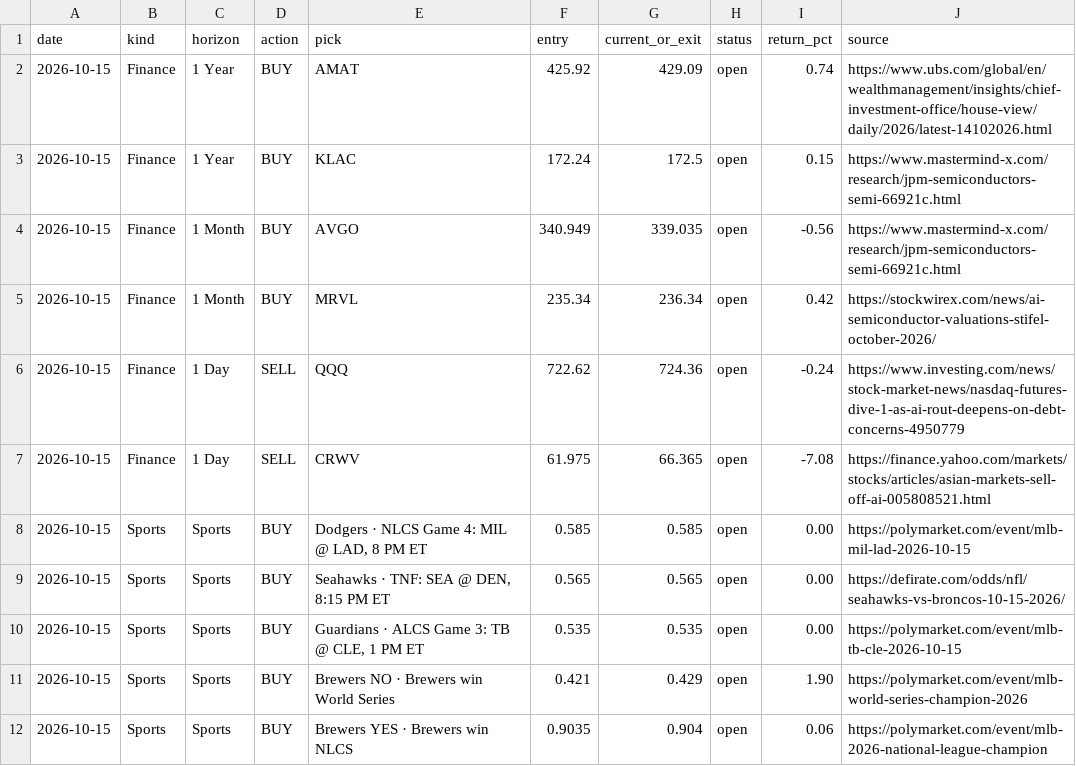
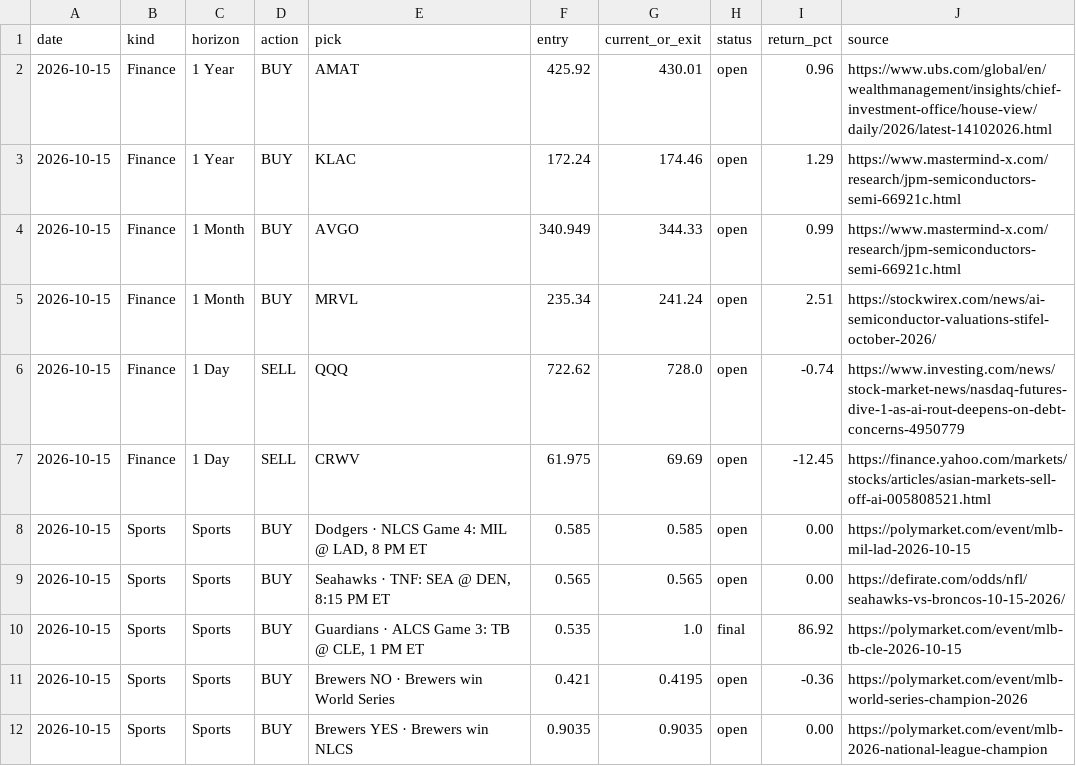
Before and after one commit to gregpunch/daily-five, a CSV file: scoreboard.csv, drawn as a sheet.

Commit message:
Closing-bell strip + next-edition countdown; settle resolved Polymarket picks (closed=true fallback); 4 PM CEO log

```diff
--- a/scoreboard.csv
+++ b/scoreboard.csv
@@ -1,12 +1,12 @@
 date,kind,horizon,action,pick,entry,current_or_exit,status,return_pct,source
-2026-10-15,Finance,1 Year,BUY,AMAT,425.92,429.09,open,0.74,https://www.ubs.com/global/en/wealthmanagement/insights/chief-investment-office/house-view/daily/2026/latest-14102026.html
-2026-10-15,Finance,1 Year,BUY,KLAC,172.24,172.5,open,0.15,https://www.mastermind-x.com/research/jpm-semiconductors-semi-66921c.html
-2026-10-15,Finance,1 Month,BUY,AVGO,340.949,339.035,open,-0.56,https://www.mastermind-x.com/research/jpm-semiconductors-semi-66921c.html
-2026-10-15,Finance,1 Month,BUY,MRVL,235.34,236.34,open,0.42,https://stockwirex.com/news/ai-semiconductor-valuations-stifel-october-2026/
-2026-10-15,Finance,1 Day,SELL,QQQ,722.62,724.36,open,-0.24,https://www.investing.com/news/stock-market-news/nasdaq-futures-dive-1-as-ai-rout-deepens-on-debt-concerns-4950779
-2026-10-15,Finance,1 Day,SELL,CRWV,61.975,66.365,open,-7.08,https://finance.yahoo.com/markets/stocks/articles/asian-markets-sell-off-ai-005808521.html
+2026-10-15,Finance,1 Year,BUY,AMAT,425.92,430.01,open,0.96,https://www.ubs.com/global/en/wealthmanagement/insights/chief-investment-office/house-view/daily/2026/latest-14102026.html
+2026-10-15,Finance,1 Year,BUY,KLAC,172.24,174.46,open,1.29,https://www.mastermind-x.com/research/jpm-semiconductors-semi-66921c.html
+2026-10-15,Finance,1 Month,BUY,AVGO,340.949,344.33,open,0.99,https://www.mastermind-x.com/research/jpm-semiconductors-semi-66921c.html
+2026-10-15,Finance,1 Month,BUY,MRVL,235.34,241.24,open,2.51,https://stockwirex.com/news/ai-semiconductor-valuations-stifel-october-2026/
+2026-10-15,Finance,1 Day,SELL,QQQ,722.62,728.0,open,-0.74,https://www.investing.com/news/stock-market-news/nasdaq-futures-dive-1-as-ai-rout-deepens-on-debt-concerns-4950779
+2026-10-15,Finance,1 Day,SELL,CRWV,61.975,69.69,open,-12.45,https://finance.yahoo.com/markets/stocks/articles/asian-markets-sell-off-ai-005808521.html
 2026-10-15,Sports,Sports,BUY,"Dodgers · NLCS Game 4: MIL @ LAD, 8 PM ET",0.585,0.585,open,0.00,https://polymarket.com/event/mlb-mil-lad-2026-10-15
 2026-10-15,Sports,Sports,BUY,"Seahawks · TNF: SEA @ DEN, 8:15 PM ET",0.565,0.565,open,0.00,https://defirate.com/odds/nfl/seahawks-vs-broncos-10-15-2026/
-2026-10-15,Sports,Sports,BUY,"Guardians · ALCS Game 3: TB @ CLE, 1 PM ET",0.535,0.535,open,0.00,https://polymarket.com/event/mlb-tb-cle-2026-10-15
-2026-10-15,Sports,Sports,BUY,Brewers NO · Brewers win World Series,0.421,0.429,open,1.90,https://polymarket.com/event/mlb-world-series-champion-2026
-2026-10-15,Sports,Sports,BUY,Brewers YES · Brewers win NLCS,0.9035,0.904,open,0.06,https://polymarket.com/event/mlb-2026-national-league-champion
+2026-10-15,Sports,Sports,BUY,"Guardians · ALCS Game 3: TB @ CLE, 1 PM ET",0.535,1.0,final,86.92,https://polymarket.com/event/mlb-tb-cle-2026-10-15
+2026-10-15,Sports,Sports,BUY,Brewers NO · Brewers win World Series,0.421,0.4195,open,-0.36,https://polymarket.com/event/mlb-world-series-champion-2026
+2026-10-15,Sports,Sports,BUY,Brewers YES · Brewers win NLCS,0.9035,0.9035,open,0.00,https://polymarket.com/event/mlb-2026-national-league-champion
```
Also changed, not shown: 13 other files.
